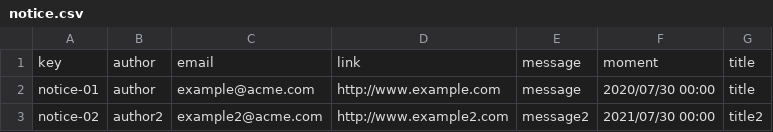
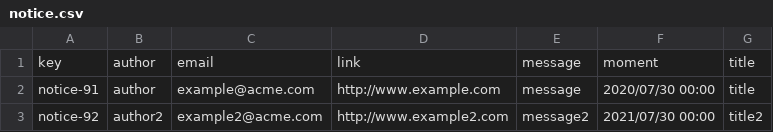
Before and after one commit to Cargarmar18/Acme-SF, a CSV file: src/main/webapp/WEB-INF/resources/initial-data/notice.csv, drawn as a sheet.

```diff
--- a/src/main/webapp/WEB-INF/resources/initial-data/notice.csv
+++ b/src/main/webapp/WEB-INF/resources/initial-data/notice.csv
@@ -1,3 +1,3 @@
 key,author,email,link,message,moment,title
-notice-01,"author","example@acme.com","http://www.example.com","message",2020/07/30 00:00,"title"
-notice-02,"author2","example2@acme.com","http://www.example2.com","message2",2021/07/30 00:00,"title2"
+notice-91,"author","example@acme.com","http://www.example.com","message",2020/07/30 00:00,"title"
+notice-92,"author2","example2@acme.com","http://www.example2.com","message2",2021/07/30 00:00,"title2"
```
Also changed, not shown: src/main/webapp/WEB-INF/resources/initial-data/banner.csv, src/main/webapp/WEB-INF/resources/initial-data/claim.csv, 8 other files.
